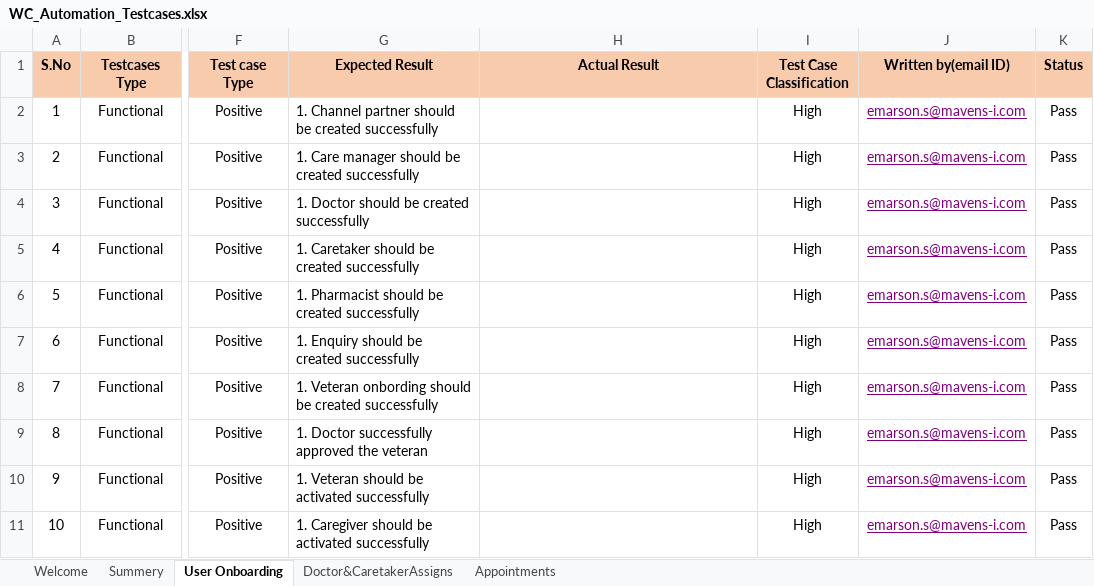
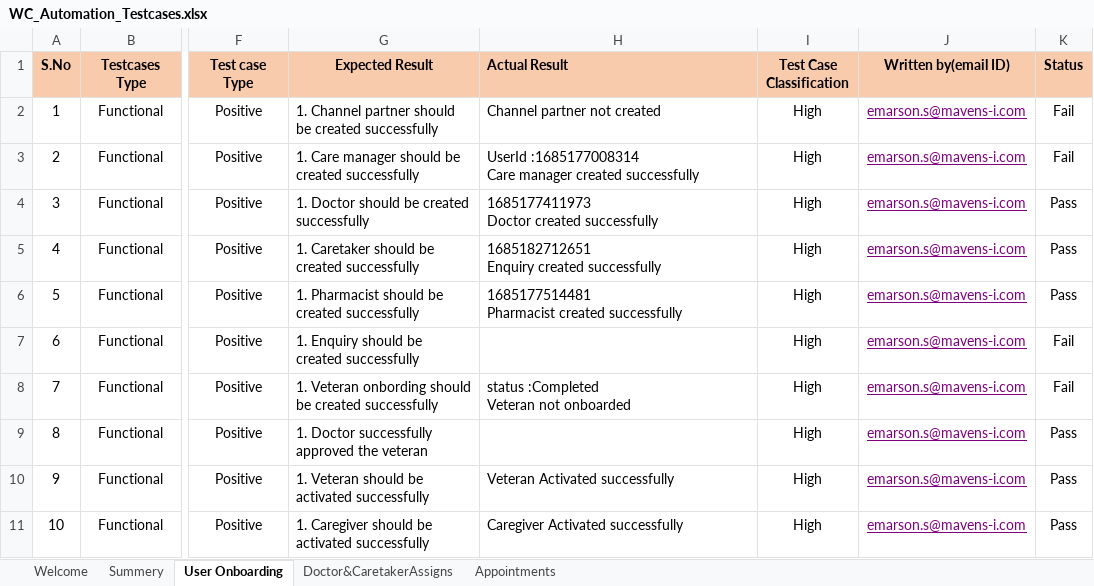
Before and after one commit to Emarson-S/Welldercare_Automation, an Excel workbook: Excel Files/WC_Automation_Testcases.xlsx, sheet User Onboarding, drawn as a sheet; only a part is shown, gaps mark what is left out; values as stored, in another font and other column widths than the file's, no borders; ↵ is a line break in a cell; the diff names each change by its address in the sheet, - before the commit and + after, or states it on an @@ line.

```diff
--- a/Excel Files/WC_Automation_Testcases.xlsx (sheet User Onboarding)
+++ b/Excel Files/WC_Automation_Testcases.xlsx (sheet User Onboarding)
-H1 alignment: center
+H1 alignment: left
-H2 (Actual Result): (empty)
+H2 (Actual Result): Channel partner not created
-K2:K3 (Status): Pass
+K2:K3 (Status): Fail
-H3 (Actual Result): (empty)
+H3 (Actual Result): UserId :1685177008314 ↵ Care manager created successfully
-H4 (Actual Result): (empty)
+H4 (Actual Result): 1685177411973 ↵ Doctor created successfully
-H5 (Actual Result): (empty)
+H5 (Actual Result): 1685182712651 ↵ Enquiry created successfully
-H6 (Actual Result): (empty)
+H6 (Actual Result): 1685177514481 ↵ Pharmacist created successfully
-K7:K8 (Status): Pass
+K7:K8 (Status): Fail
-H8 (Actual Result): (empty)
+H8 (Actual Result): status :Completed ↵ Veteran not onboarded
-H10 (Actual Result): (empty)
+H10 (Actual Result): Veteran Activated successfully
-H11 (Actual Result): (empty)
+H11 (Actual Result): Caregiver Activated successfully
```
Also changed, not shown: sheet Doctor&CaretakerAssigns, sheet Summery, Excel Files/Files.xlsx, 24 other files.
